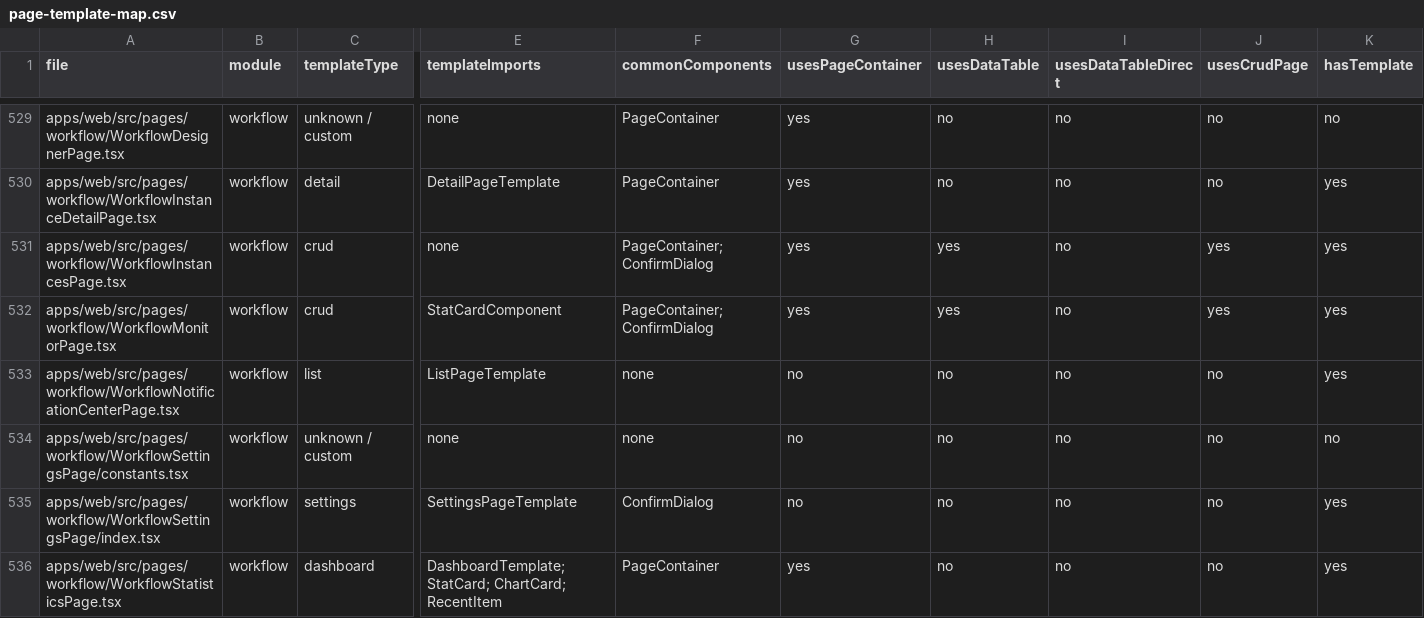
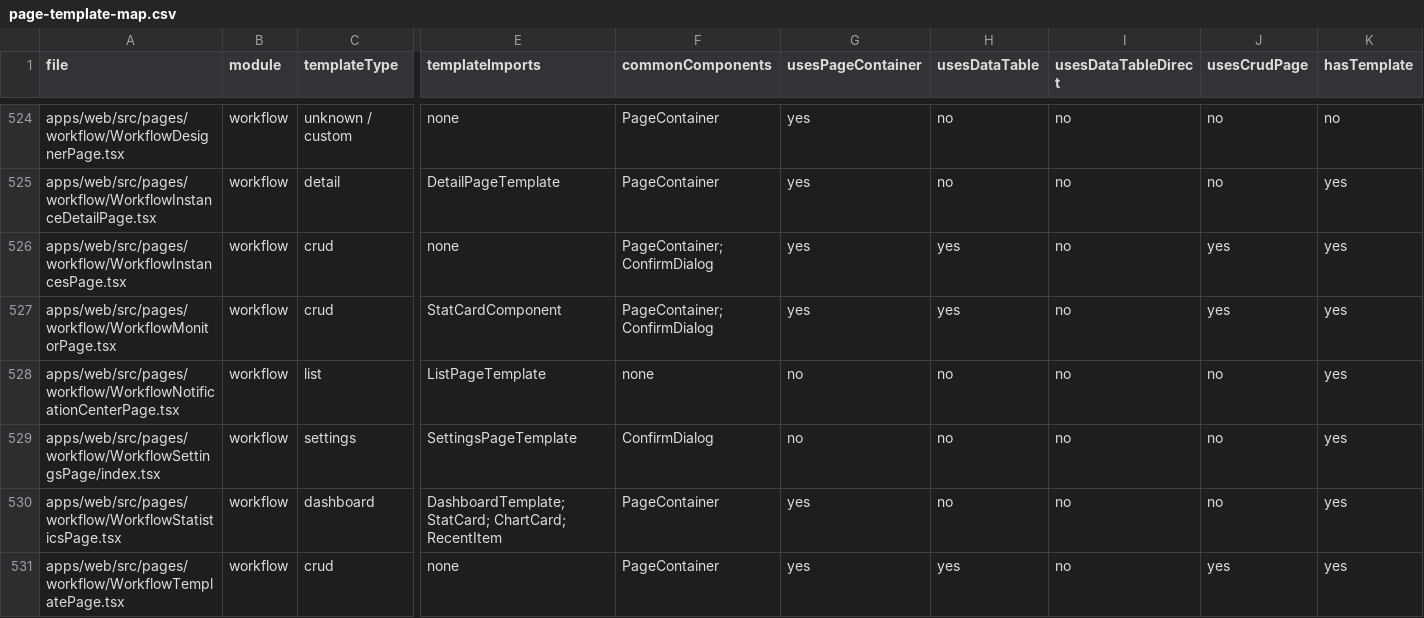
Before and after one commit to paulwy/TOPEMS, a CSV file: scripts/design-system-audit/reports/page-template-map.csv, drawn as a sheet; only a part is shown, gaps mark what is left out; the shorter side is filled out with more unchanged rows; rows hold the shown columns only; the diff covers the shown part only; the diff names each change by its address in the sheet, - before the commit and + after, or states it on an @@ line.

Commit message:
refactor(web): relocate non-page support files out of pages/
Move 6 support files (hooks/utils/constants/adapters) out of `pages/`
so they are no longer miscounted as pages by the design-system audit:
- EmployeeFinanceTab, PaymentPrintTemplate → components/{hrm,finance}/
- UserManagementApiAdapter → components/shared/
- MailPage/hooks, ReportPage/utils, WorkflowSettingsPage/constants
  renamed .tsx → .ts (no JSX)

Audit regression: template coverage 90.5% → 91.5%;
unmatched pages 51 → 45. P1/P3 暂停项 closed.

```diff
--- a/scripts/design-system-audit/reports/page-template-map.csv
+++ b/scripts/design-system-audit/reports/page-template-map.csv
-row 534: apps/web/src/pages/workflow/WorkflowSettingsPage/constants.tsx | workflow | unknown / custom | none | none | no | no | no | no | no
```
Also changed, not shown: 5 removed rows elsewhere in this file, scripts/design-system-audit/reports/shared-component-usage.csv, 9 other files.
